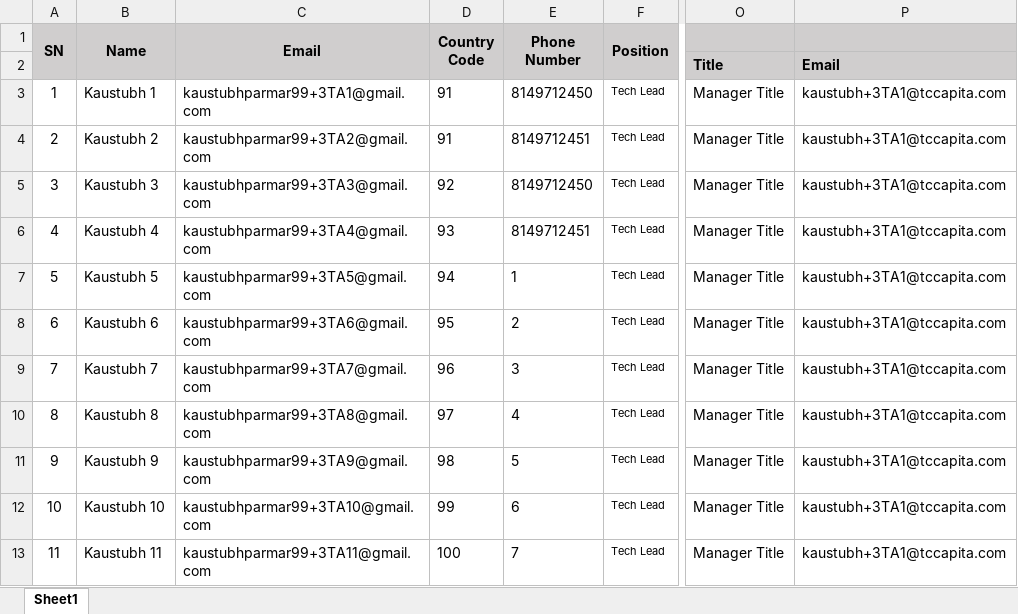
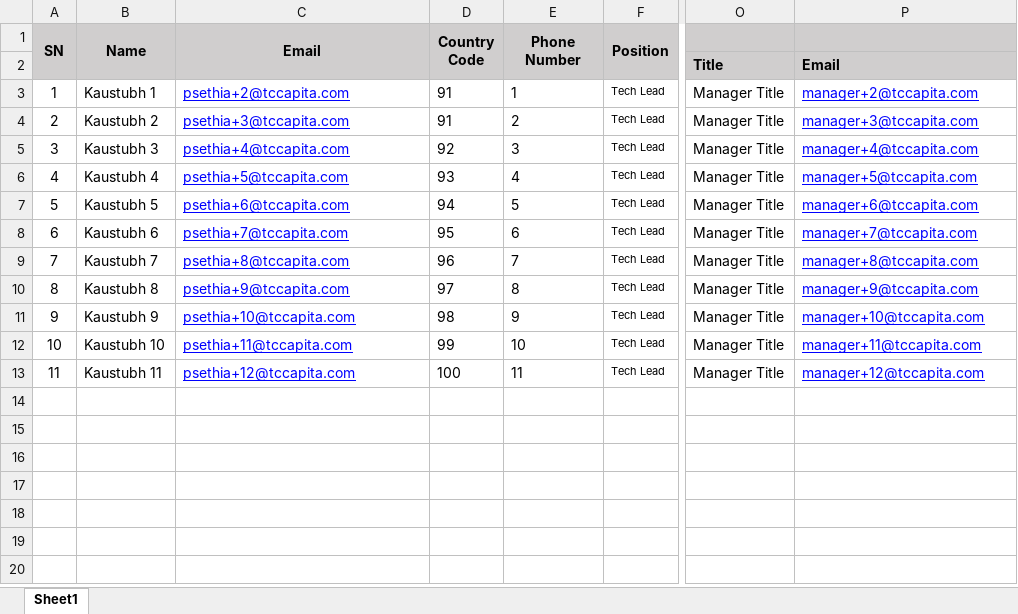
Before and after one commit to pranav-sethia/acceler8-api-tests, an Excel workbook: copy.xlsx, sheet Sheet1, drawn as a sheet; only a part is shown, gaps mark what is left out; values as stored, in another font and other column widths than the file's, no borders; the diff names each change by its address in the sheet, - before the commit and + after, or states it on an @@ line.

```diff
--- a/copy.xlsx (sheet Sheet1)
+++ b/copy.xlsx (sheet Sheet1)
-C3 (Email): kaustubhparmar99+3TA1@gmail.com
+C3 (Email): psethia+2@tccapita.com
@@ C3:C13 underline: off → on, text colour: black → #0000FF @@
-E3 (Phone Number): 8149712450
+E3 (Phone Number): 1
-P3: kaustubh+3TA1@tccapita.com
+P3: manager+2@tccapita.com
@@ P3:P13 underline: off → on, text colour: black → #0000FF @@
-C4 (Email): kaustubhparmar99+3TA2@gmail.com
+C4 (Email): psethia+3@tccapita.com
-E4 (Phone Number): 8149712451
+E4 (Phone Number): 2
-P4: kaustubh+3TA1@tccapita.com
+P4: manager+3@tccapita.com
-C5 (Email): kaustubhparmar99+3TA3@gmail.com
+C5 (Email): psethia+4@tccapita.com
-E5 (Phone Number): 8149712450
+E5 (Phone Number): 3
-P5: kaustubh+3TA1@tccapita.com
+P5: manager+4@tccapita.com
-C6 (Email): kaustubhparmar99+3TA4@gmail.com
+C6 (Email): psethia+5@tccapita.com
-E6 (Phone Number): 8149712451
+E6 (Phone Number): 4
-P6: kaustubh+3TA1@tccapita.com
+P6: manager+5@tccapita.com
-C7 (Email): kaustubhparmar99+3TA5@gmail.com
+C7 (Email): psethia+6@tccapita.com
-E7 (Phone Number): 1
+E7 (Phone Number): 5
-P7: kaustubh+3TA1@tccapita.com
+P7: manager+6@tccapita.com
-C8 (Email): kaustubhparmar99+3TA6@gmail.com
+C8 (Email): psethia+7@tccapita.com
-E8 (Phone Number): 2
+E8 (Phone Number): 6
-P8: kaustubh+3TA1@tccapita.com
+P8: manager+7@tccapita.com
-C9 (Email): kaustubhparmar99+3TA7@gmail.com
+C9 (Email): psethia+8@tccapita.com
-E9 (Phone Number): 3
+E9 (Phone Number): 7
-P9: kaustubh+3TA1@tccapita.com
+P9: manager+8@tccapita.com
-C10 (Email): kaustubhparmar99+3TA8@gmail.com
+C10 (Email): psethia+9@tccapita.com
-E10 (Phone Number): 4
+E10 (Phone Number): 8
-P10: kaustubh+3TA1@tccapita.com
+P10: manager+9@tccapita.com
-C11 (Email): kaustubhparmar99+3TA9@gmail.com
+C11 (Email): psethia+10@tccapita.com
-E11 (Phone Number): 5
+E11 (Phone Number): 9
-P11: kaustubh+3TA1@tccapita.com
+P11: manager+10@tccapita.com
-C12 (Email): kaustubhparmar99+3TA10@gmail.com
+C12 (Email): psethia+11@tccapita.com
-E12 (Phone Number): 6
+E12 (Phone Number): 10
-P12: kaustubh+3TA1@tccapita.com
+P12: manager+11@tccapita.com
-C13 (Email): kaustubhparmar99+3TA11@gmail.com
+C13 (Email): psethia+12@tccapita.com
-E13 (Phone Number): 7
+E13 (Phone Number): 11
-P13: kaustubh+3TA1@tccapita.com
+P13: manager+12@tccapita.com
```
Also changed, not shown: 8 other files.
